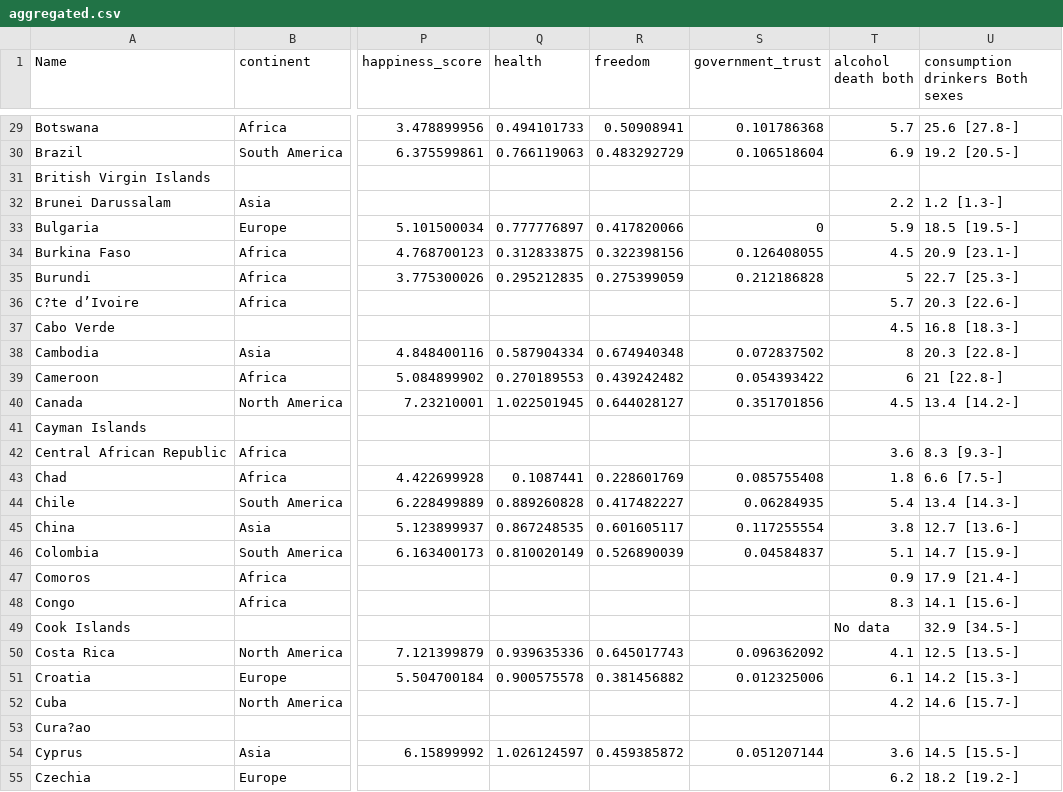
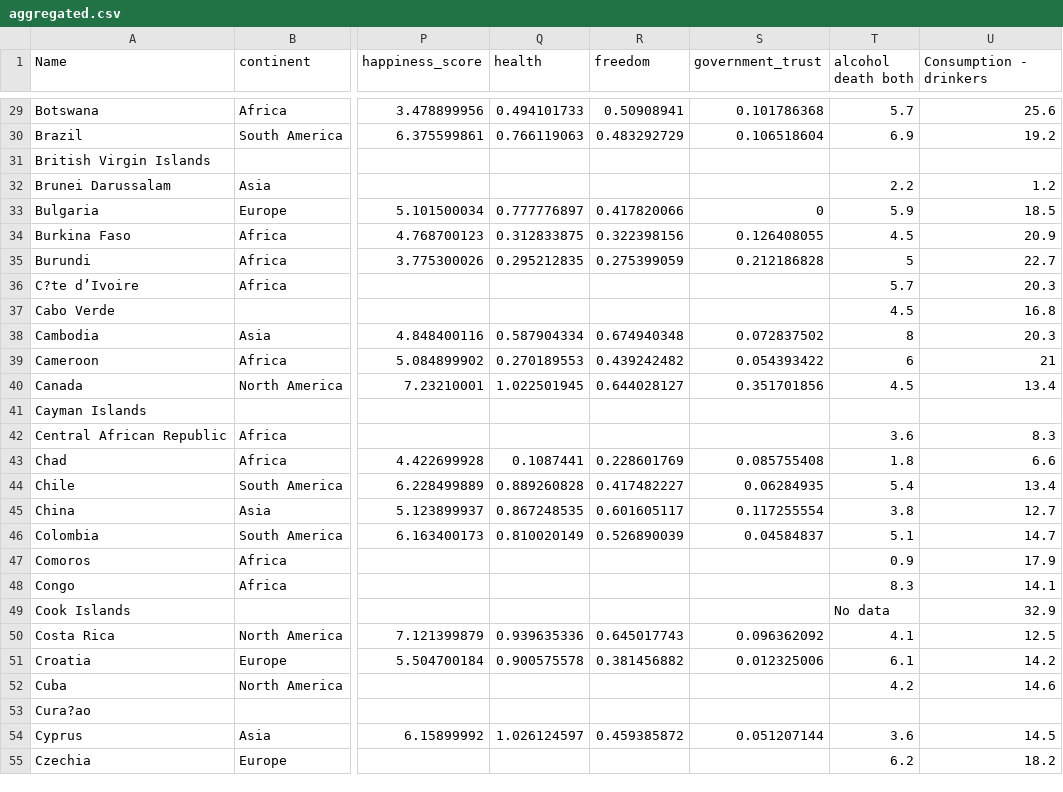
Before and after one commit to aeri206/22-fall-datavis, a CSV file: vis/src/data/aggregated.csv, drawn as a sheet; only a part is shown, gaps mark what is left out; the diff covers the shown part only; the diff names each change by its address in the sheet, - before the commit and + after, or states it on an @@ line.

```diff
--- a/vis/src/data/aggregated.csv
+++ b/vis/src/data/aggregated.csv
-U1: consumption drinkers Both sexes
+U1: Consumption - drinkers
-U29 (Consumption - drinkers): 25.6 [27.8-]
+U29 (Consumption - drinkers): 25.6
-U30 (Consumption - drinkers): 19.2 [20.5-]
+U30 (Consumption - drinkers): 19.2
-U32 (Consumption - drinkers): 1.2 [1.3-]
+U32 (Consumption - drinkers): 1.2
-U33 (Consumption - drinkers): 18.5 [19.5-]
+U33 (Consumption - drinkers): 18.5
-U34 (Consumption - drinkers): 20.9 [23.1-]
+U34 (Consumption - drinkers): 20.9
-U35 (Consumption - drinkers): 22.7 [25.3-]
+U35 (Consumption - drinkers): 22.7
-U36 (Consumption - drinkers): 20.3 [22.6-]
+U36 (Consumption - drinkers): 20.3
-U37 (Consumption - drinkers): 16.8 [18.3-]
+U37 (Consumption - drinkers): 16.8
-U38 (Consumption - drinkers): 20.3 [22.8-]
+U38 (Consumption - drinkers): 20.3
-U39 (Consumption - drinkers): 21 [22.8-]
+U39 (Consumption - drinkers): 21
-U40 (Consumption - drinkers): 13.4 [14.2-]
+U40 (Consumption - drinkers): 13.4
-U42 (Consumption - drinkers): 8.3 [9.3-]
+U42 (Consumption - drinkers): 8.3
-U43 (Consumption - drinkers): 6.6 [7.5-]
+U43 (Consumption - drinkers): 6.6
-U44 (Consumption - drinkers): 13.4 [14.3-]
+U44 (Consumption - drinkers): 13.4
-U45 (Consumption - drinkers): 12.7 [13.6-]
+U45 (Consumption - drinkers): 12.7
-U46 (Consumption - drinkers): 14.7 [15.9-]
+U46 (Consumption - drinkers): 14.7
-U47 (Consumption - drinkers): 17.9 [21.4-]
+U47 (Consumption - drinkers): 17.9
-U48 (Consumption - drinkers): 14.1 [15.6-]
+U48 (Consumption - drinkers): 14.1
-U49 (Consumption - drinkers): 32.9 [34.5-]
+U49 (Consumption - drinkers): 32.9
-U50 (Consumption - drinkers): 12.5 [13.5-]
+U50 (Consumption - drinkers): 12.5
-U51 (Consumption - drinkers): 14.2 [15.3-]
+U51 (Consumption - drinkers): 14.2
-U52 (Consumption - drinkers): 14.6 [15.7-]
+U52 (Consumption - drinkers): 14.6
-U54 (Consumption - drinkers): 14.5 [15.5-]
+U54 (Consumption - drinkers): 14.5
-U55 (Consumption - drinkers): 18.2 [19.2-]
+U55 (Consumption - drinkers): 18.2
```
Also changed, not shown: 168 edited cells elsewhere in this file, 5 other files.
